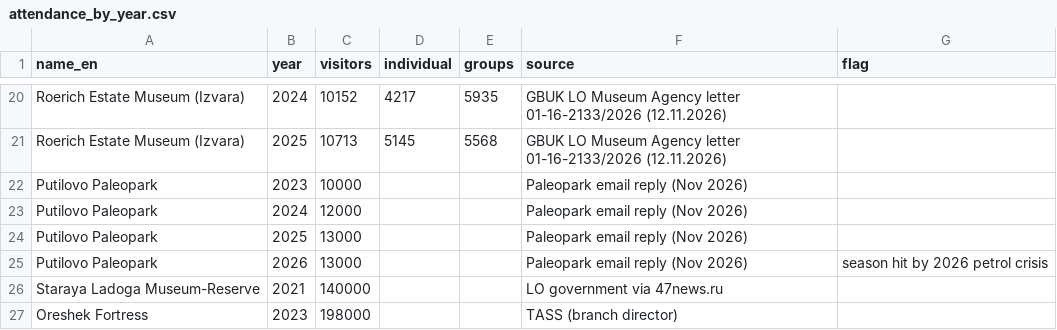
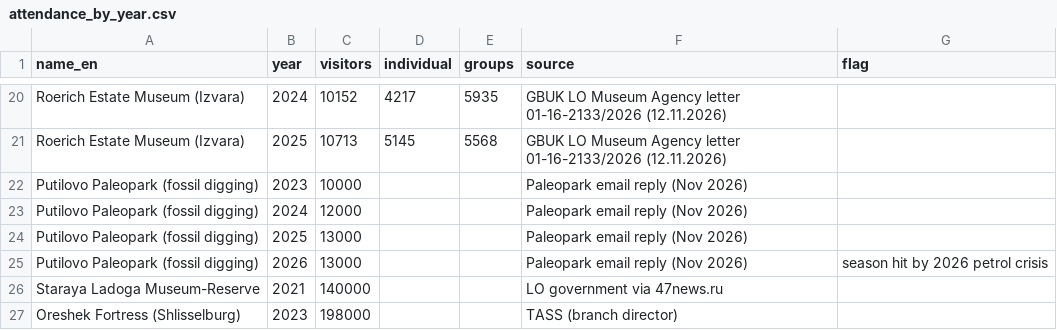
Before and after one commit to evelina-kalugina/klint-visitor-demand-model, a CSV file: data/attendance_by_year.csv, drawn as a sheet; only a part is shown, gaps mark what is left out.

Commit message:
05: load data, calibration set

```diff
--- a/data/attendance_by_year.csv
+++ b/data/attendance_by_year.csv
@@ -21,7 +21,7 @@ Roerich Estate Museum (Izvara),2024,10152,4217,5935,GBUK LO Museum Agency letter
 Roerich Estate Museum (Izvara),2025,10713,5145,5568,GBUK LO Museum Agency letter 01-16-2133/2026 (12.11.2026),
-Putilovo Paleopark,2023,10000,,,Paleopark email reply (Nov 2026),
-Putilovo Paleopark,2024,12000,,,Paleopark email reply (Nov 2026),
-Putilovo Paleopark,2025,13000,,,Paleopark email reply (Nov 2026),
-Putilovo Paleopark,2026,13000,,,Paleopark email reply (Nov 2026),season hit by 2026 petrol crisis
+Putilovo Paleopark (fossil digging),2023,10000,,,Paleopark email reply (Nov 2026),
+Putilovo Paleopark (fossil digging),2024,12000,,,Paleopark email reply (Nov 2026),
+Putilovo Paleopark (fossil digging),2025,13000,,,Paleopark email reply (Nov 2026),
+Putilovo Paleopark (fossil digging),2026,13000,,,Paleopark email reply (Nov 2026),season hit by 2026 petrol crisis
 Staraya Ladoga Museum-Reserve,2021,140000,,,LO government via 47news.ru,
-Oreshek Fortress,2023,198000,,,TASS (branch director),
+Oreshek Fortress (Shlisselburg),2023,198000,,,TASS (branch director),
```
Also changed, not shown: 1 other file.
